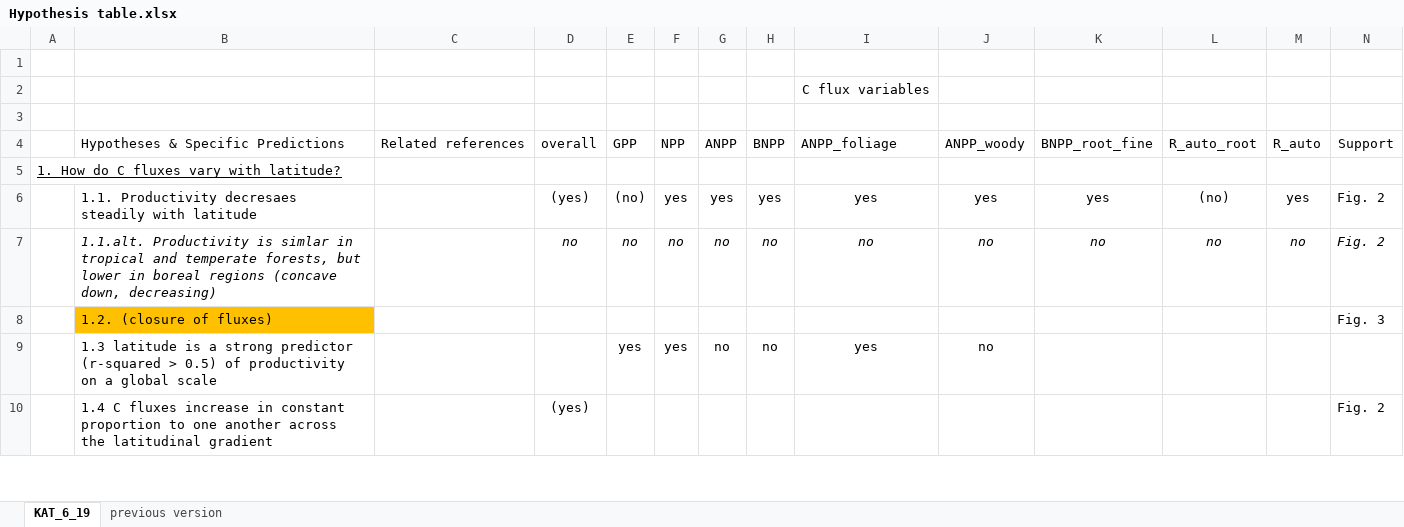
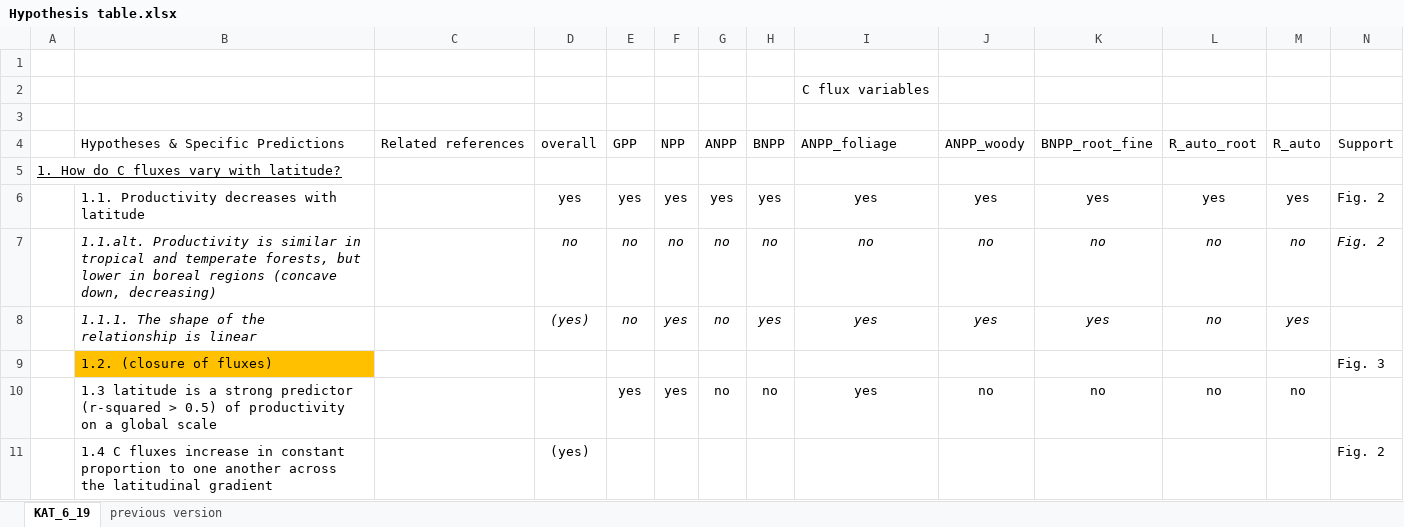
Before and after one commit to forc-db/Global_Productivity, an Excel workbook: manuscript/Hypothesis table.xlsx, sheet KAT_6_19, drawn as a sheet; only a part is shown; values as stored, in another font and other column widths than the file's, no borders; addresses are those after the commit; rows hold the shown columns only; the diff covers the shown part only; the diff names each change by its address in the sheet, - before the commit and + after, or states it on an @@ line.

```diff
--- a/manuscript/Hypothesis table.xlsx (sheet KAT_6_19)
+++ b/manuscript/Hypothesis table.xlsx (sheet KAT_6_19)
-B6: 1.1. Productivity decresaes steadily with latitude
+B6: 1.1. Productivity decreases with latitude
-D6: (yes)
+D6: yes
-E6: (no)
+E6: yes
-L6: (no)
+L6: yes
-B7: …Productivity is simlar in tropical…
+B7: …Productivity is similar in tropical…
+row 8:  | 1.1.1. The shape of the relationship is linear |  | (yes) | no | yes | no | yes | yes | yes | yes | no | yes
-K10: (empty)
+K10: no
-L10: (empty)
+L10: no
-M10: (empty)
+M10: no
```
Also changed, not shown: 8 added rows, 7 removed rows and 20 edited cells elsewhere in this sheet.
